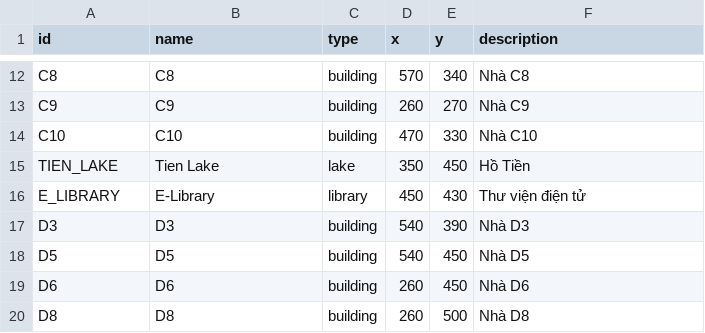
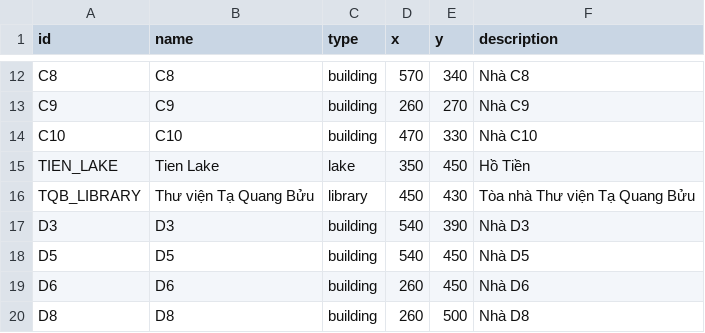
Before and after one commit to HPHind110/hust-campus-shortest-path, a CSV file: data/hust_nodes.csv, drawn as a sheet; only a part is shown, gaps mark what is left out.

Commit message:
Improve location list display

```diff
--- a/data/hust_nodes.csv
+++ b/data/hust_nodes.csv
@@ -15,3 +15,3 @@ C10,C10,building,470,330,Nhà C10
 TIEN_LAKE,Tien Lake,lake,350,450,Hồ Tiền
-E_LIBRARY,E-Library,library,450,430,Thư viện điện tử
+TQB_LIBRARY,Thư viện Tạ Quang Bửu,library,450,430,Tòa nhà Thư viện Tạ Quang Bửu
 D3,D3,building,540,390,Nhà D3
```
Also changed, not shown: data/hust_edges.csv, 2 other files.
